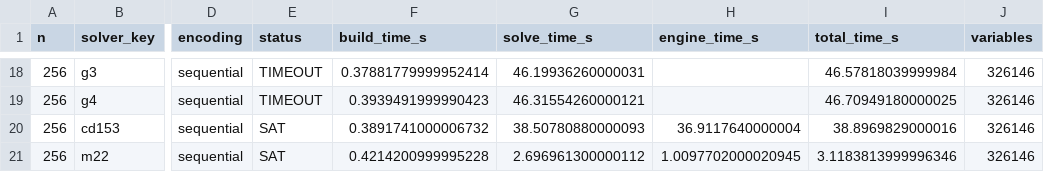
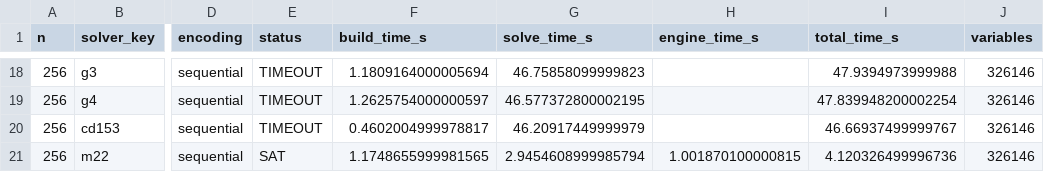
Before and after one commit to Nguyenquanghong/N-Queens_SAT-Solver, a CSV file: results/benchmark_solvers.csv, drawn as a sheet; only a part is shown, gaps mark what is left out; the diff covers the shown part only; the diff names each change by its address in the sheet, - before the commit and + after, or states it on an @@ line.

```diff
--- a/results/benchmark_solvers.csv
+++ b/results/benchmark_solvers.csv
-F18 (build_time_s): 0.37881779999952414
+F18 (build_time_s): 1.1809164000005694
-G18 (solve_time_s): 46.19936260000031
+G18 (solve_time_s): 46.75858099999823
-I18 (total_time_s): 46.57818039999984
+I18 (total_time_s): 47.9394973999988
-F19 (build_time_s): 0.3939491999990423
+F19 (build_time_s): 1.2625754000000597
-G19 (solve_time_s): 46.31554260000121
+G19 (solve_time_s): 46.577372800002195
-I19 (total_time_s): 46.70949180000025
+I19 (total_time_s): 47.839948200002254
-E20 (status): SAT
+E20 (status): TIMEOUT
-F20 (build_time_s): 0.3891741000006732
+F20 (build_time_s): 0.4602004999978817
-G20 (solve_time_s): 38.50780880000093
+G20 (solve_time_s): 46.20917449999979
-H20 (engine_time_s): 36.9117640000004
+H20 (engine_time_s): (empty)
-I20 (total_time_s): 38.8969829000016
+I20 (total_time_s): 46.66937499999767
-F21 (build_time_s): 0.4214200999995228
+F21 (build_time_s): 1.1748655999981565
-G21 (solve_time_s): 2.696961300000112
+G21 (solve_time_s): 2.9454608999985794
-H21 (engine_time_s): 1.0097702000020945
+H21 (engine_time_s): 1.001870100000815
-I21 (total_time_s): 3.1183813999996346
+I21 (total_time_s): 4.120326499996736
```
Also changed, not shown: 62 edited cells elsewhere in this file, results/benchmark_encodings.csv, 8 other files.
